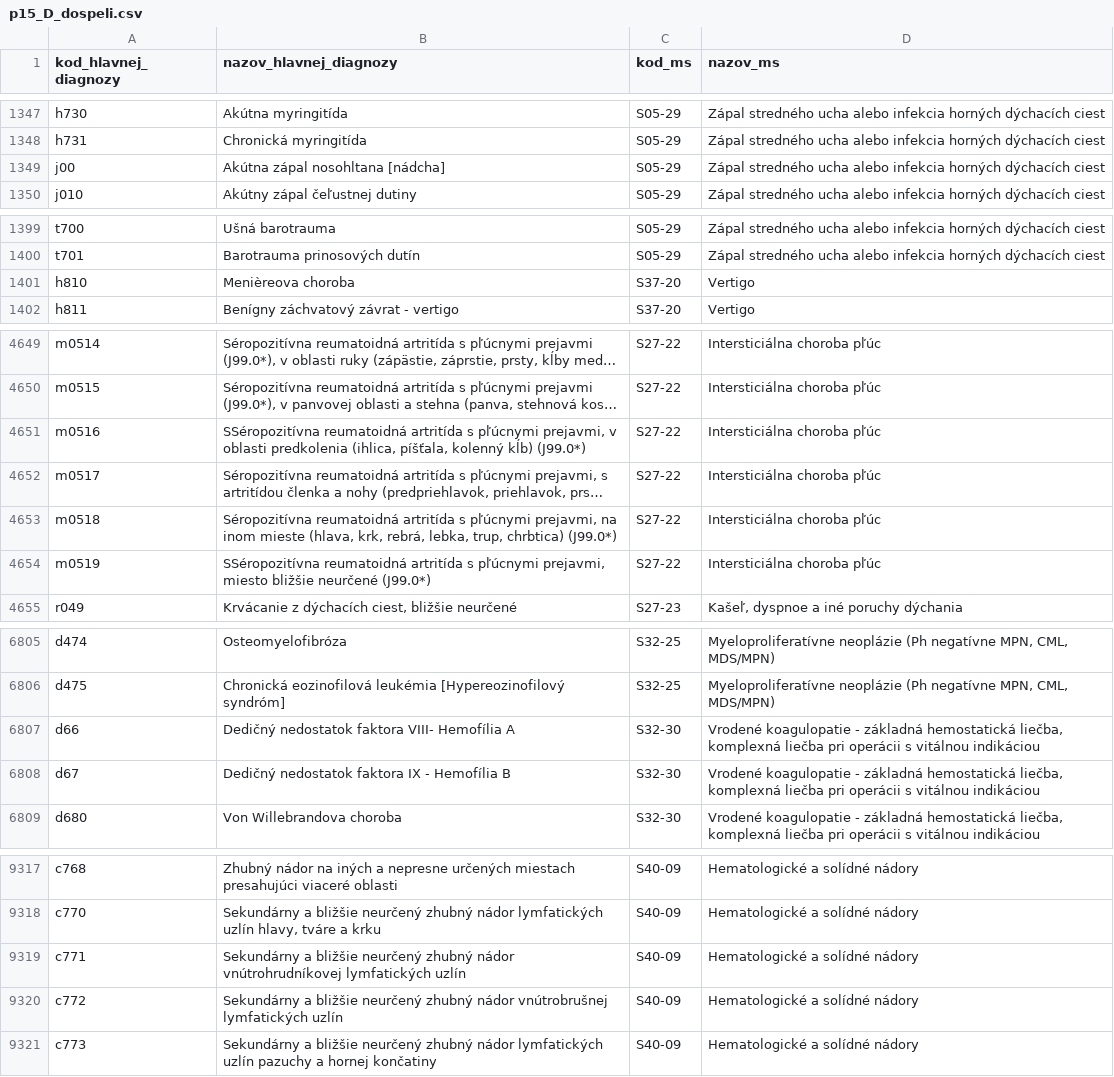
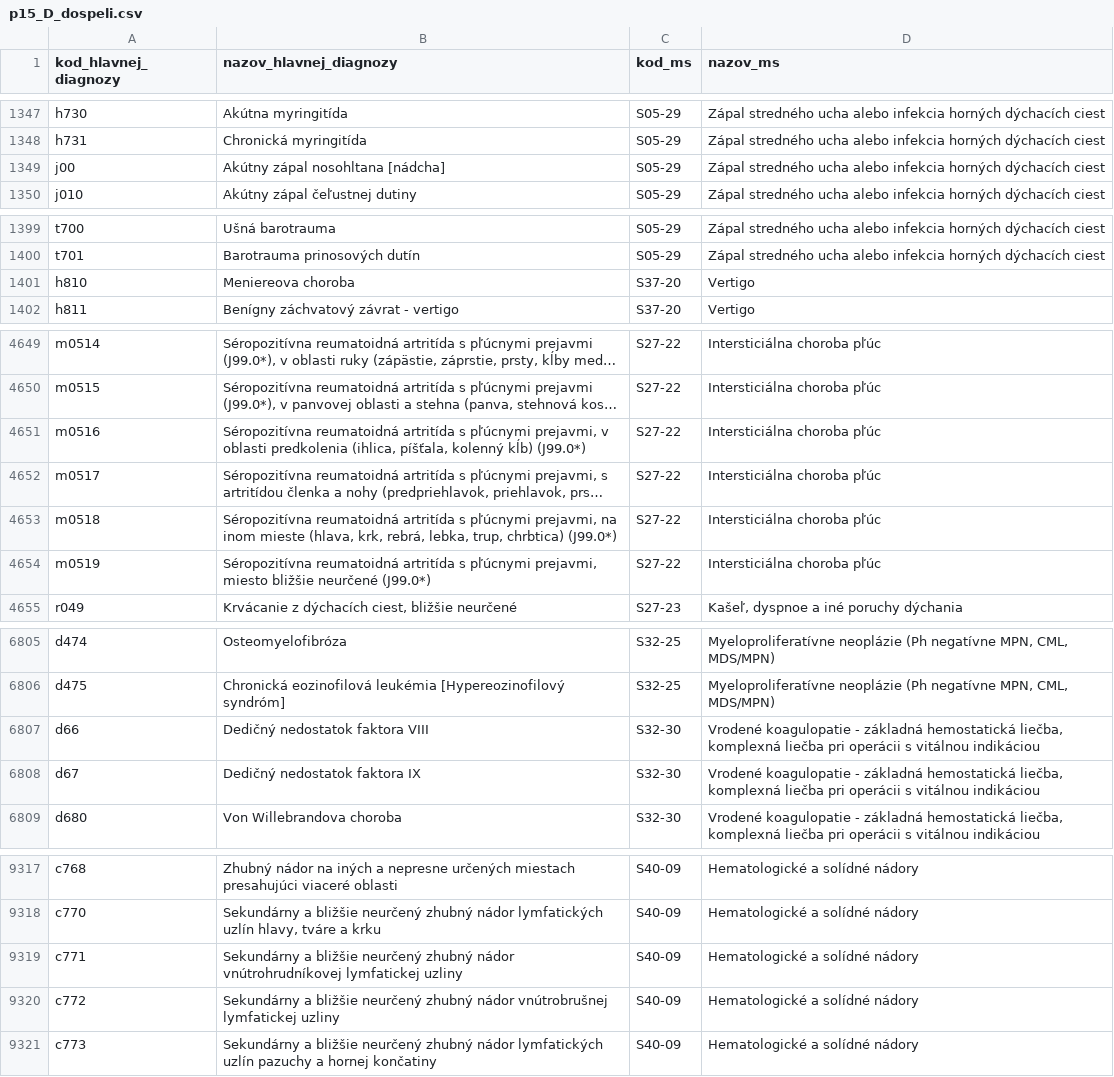
Before and after one commit to Institut-zdravotnych-analyz/OSN-Algoritmus-MS, a CSV file: Prilohy/p15_D_dospeli.csv, drawn as a sheet; only a part is shown, gaps mark what is left out; long unchanged cells end in …; the diff covers the shown part only; the diff names each change by its address in the sheet, - before the commit and + after, or states it on an @@ line.

Commit message:
p15 oprava nazvov diagnoz

```diff
--- a/Prilohy/p15_D_dospeli.csv
+++ b/Prilohy/p15_D_dospeli.csv
-B1349 (nazov_hlavnej_diagnozy): Akútna zápal nosohltana [nádcha]
+B1349 (nazov_hlavnej_diagnozy): Akútny zápal nosohltana [nádcha]
-B1401 (nazov_hlavnej_diagnozy): Menièreova choroba
+B1401 (nazov_hlavnej_diagnozy): Meniereova choroba
-B4651 (nazov_hlavnej_diagnozy): SSéropozitívna reumatoidná artritída…
+B4651 (nazov_hlavnej_diagnozy): Séropozitívna reumatoidná artritída…
-B4654 (nazov_hlavnej_diagnozy): SSéropozitívna reumatoidná artritída…
+B4654 (nazov_hlavnej_diagnozy): Séropozitívna reumatoidná artritída…
-B6807 (nazov_hlavnej_diagnozy): Dedičný nedostatok faktora VIII- Hemofília A
+B6807 (nazov_hlavnej_diagnozy): Dedičný nedostatok faktora VIII
-B6808 (nazov_hlavnej_diagnozy): Dedičný nedostatok faktora IX - Hemofília B
+B6808 (nazov_hlavnej_diagnozy): Dedičný nedostatok faktora IX
-B9319 (nazov_hlavnej_diagnozy): …nádor vnútrohrudníkovej lymfatických uzlín
+B9319 (nazov_hlavnej_diagnozy): …nádor vnútrohrudníkovej lymfatickej uzliny
-B9320 (nazov_hlavnej_diagnozy): …nádor vnútrobrušnej lymfatických uzlín
+B9320 (nazov_hlavnej_diagnozy): …nádor vnútrobrušnej lymfatickej uzliny
```
Also changed, not shown: 7 edited cells elsewhere in this file.
